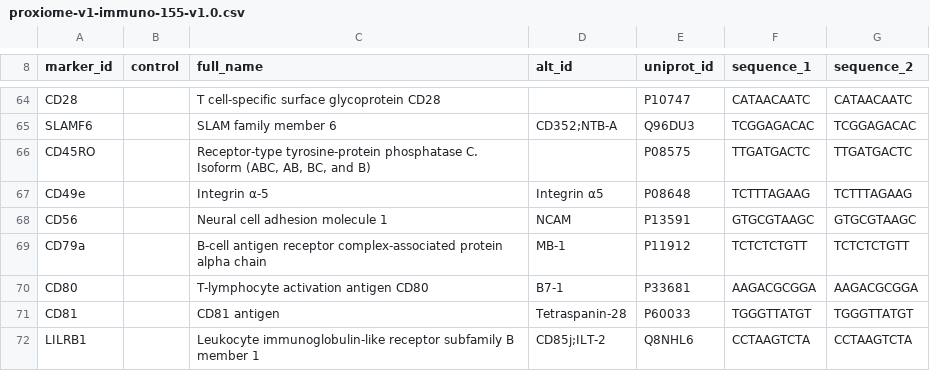
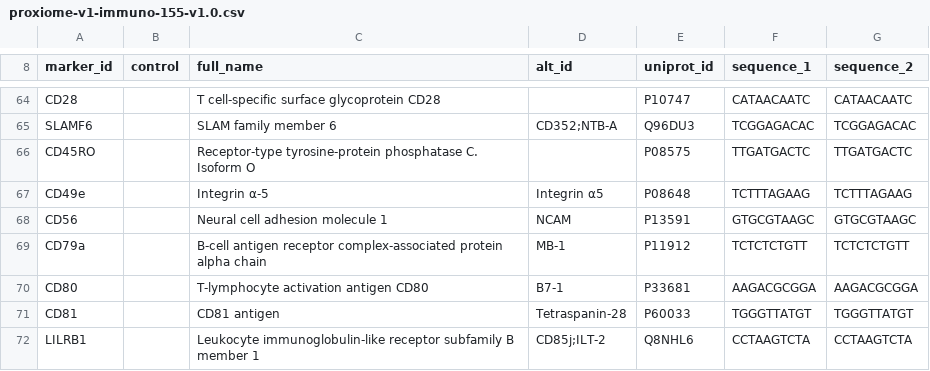
Before and after one commit to PixelgenTechnologies/pixelator, a CSV file: src/pixelator/pna/resources/panels/proxiome-v1-immuno-155-v1.0.csv, drawn as a sheet; only a part is shown, gaps mark what is left out.

Commit message:
fix: CD45RO annotation other panels

```diff
--- a/src/pixelator/pna/resources/panels/proxiome-v1-immuno-155-v1.0.csv
+++ b/src/pixelator/pna/resources/panels/proxiome-v1-immuno-155-v1.0.csv
@@ -65,3 +65,3 @@ CD28,,T cell-specific surface glycoprotein CD28,,P10747,CATAACAATC,CATAACAATC
 SLAMF6,,SLAM family member 6,CD352;NTB-A,Q96DU3,TCGGAGACAC,TCGGAGACAC
-CD45RO,,"Receptor-type tyrosine-protein phosphatase C. Isoform (ABC, AB, BC, and B)",,P08575,TTGATGACTC,TTGATGACTC
+CD45RO,,"Receptor-type tyrosine-protein phosphatase C. Isoform O",,P08575,TTGATGACTC,TTGATGACTC
 CD49e,,Integrin α-5,Integrin α5,P08648,TCTTTAGAAG,TCTTTAGAAG
```
Also changed, not shown: src/pixelator/pna/resources/panels/proxiome-v1-immuno-155-v1.1.csv, src/pixelator/pna/resources/panels/proxiome-v1-immuno-156-FLAG-v1.0.csv, 3 other files.
